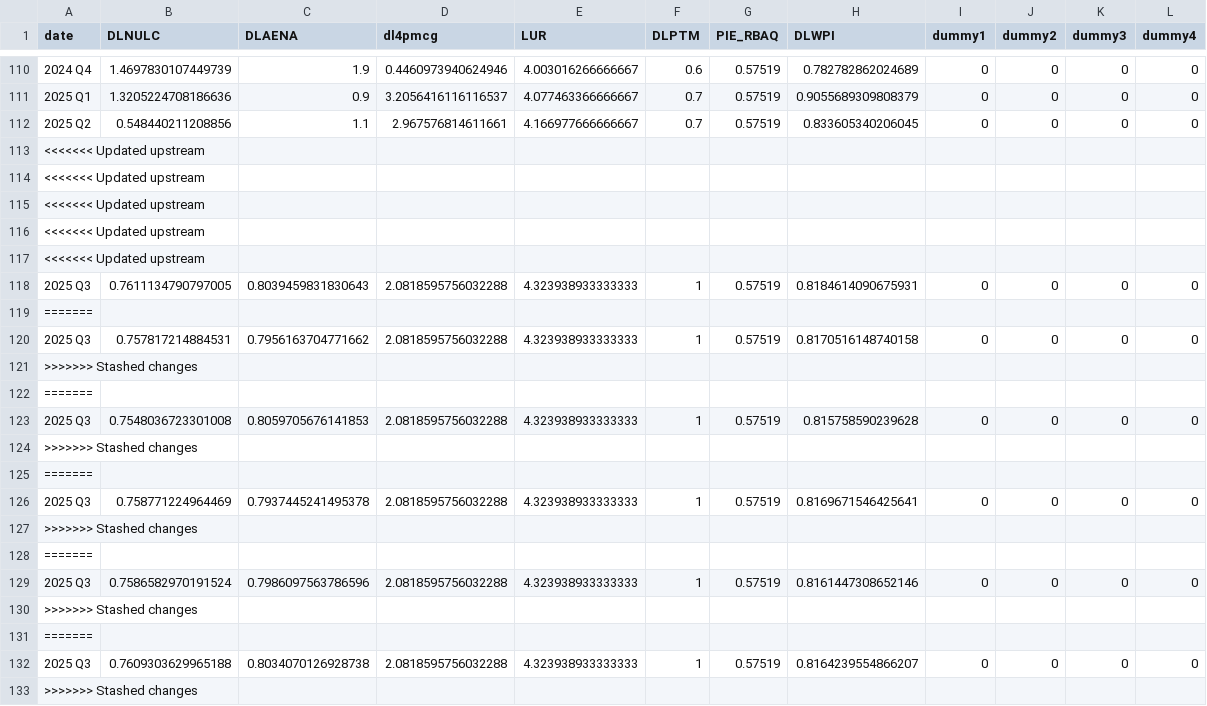
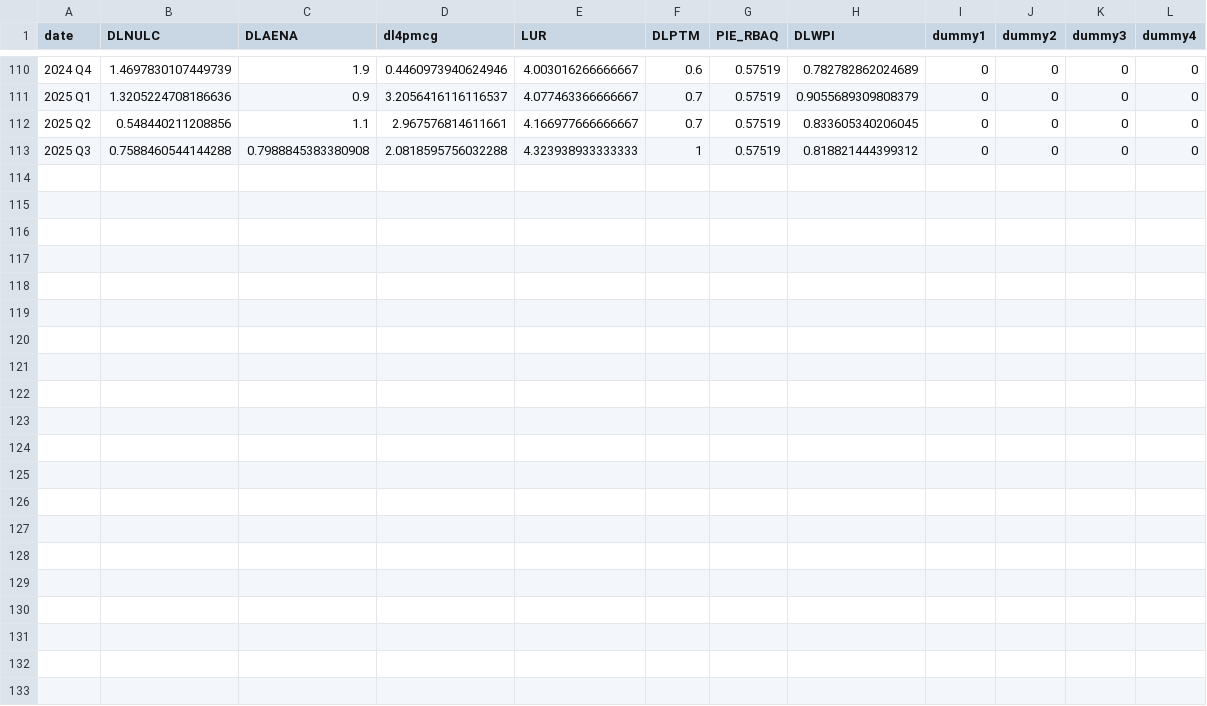
Before and after one commit to igross/nairu, a CSV file: docs/data/est_data.csv, drawn as a sheet; only a part is shown, gaps mark what is left out.

Commit message:
Refreshing data 2025-11-03

```diff
--- a/docs/data/est_data.csv
+++ b/docs/data/est_data.csv
@@ -112,22 +112,2 @@ date,DLNULC,DLAENA,dl4pmcg,LUR,DLPTM,PIE_RBAQ,DLWPI,dummy1,dummy2,dummy3,dummy4
 2025 Q2,0.548440211208856,1.1,2.967576814611661,4.166977666666667,0.7,0.57519,0.833605340206045,0,0,0,0
-<<<<<<< Updated upstream
-<<<<<<< Updated upstream
-<<<<<<< Updated upstream
-<<<<<<< Updated upstream
-<<<<<<< Updated upstream
-2025 Q3,0.7611134790797005,0.8039459831830643,2.0818595756032288,4.323938933333333,1,0.57519,0.8184614090675931,0,0,0,0
-=======
-2025 Q3,0.757817214884531,0.7956163704771662,2.0818595756032288,4.323938933333333,1,0.57519,0.8170516148740158,0,0,0,0
->>>>>>> Stashed changes
-=======
-2025 Q3,0.7548036723301008,0.8059705676141853,2.0818595756032288,4.323938933333333,1,0.57519,0.815758590239628,0,0,0,0
->>>>>>> Stashed changes
-=======
-2025 Q3,0.758771224964469,0.7937445241495378,2.0818595756032288,4.323938933333333,1,0.57519,0.8169671546425641,0,0,0,0
->>>>>>> Stashed changes
-=======
-2025 Q3,0.7586582970191524,0.7986097563786596,2.0818595756032288,4.323938933333333,1,0.57519,0.8161447308652146,0,0,0,0
->>>>>>> Stashed changes
-=======
-2025 Q3,0.7609303629965188,0.8034070126928738,2.0818595756032288,4.323938933333333,1,0.57519,0.8164239554866207,0,0,0,0
->>>>>>> Stashed changes
+2025 Q3,0.7588460544144288,0.7988845383380908,2.0818595756032288,4.323938933333333,1,0.57519,0.818821444399312,0,0,0,0
```
Also changed, not shown: 42 other files.
